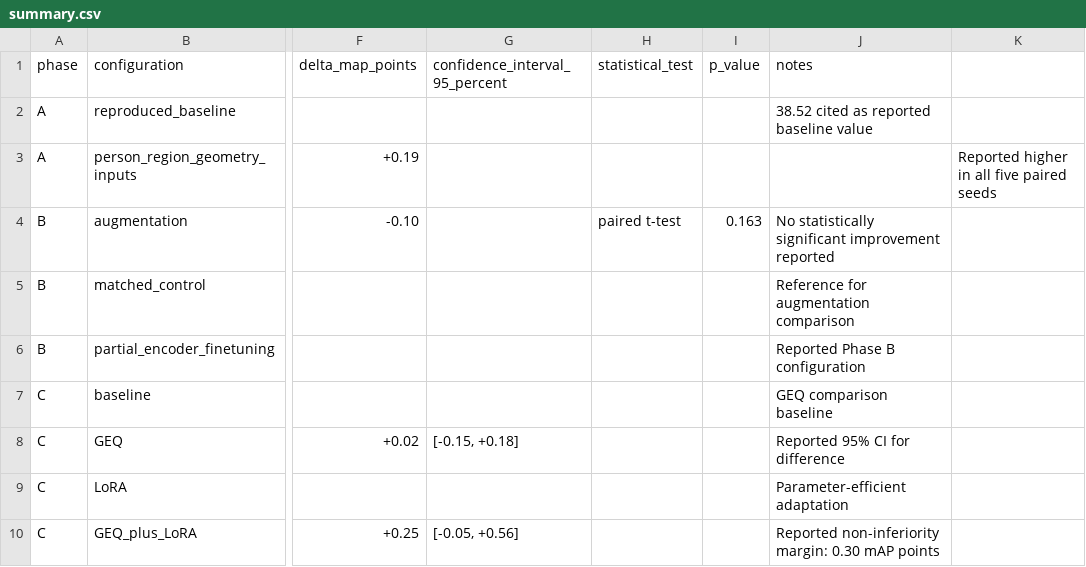
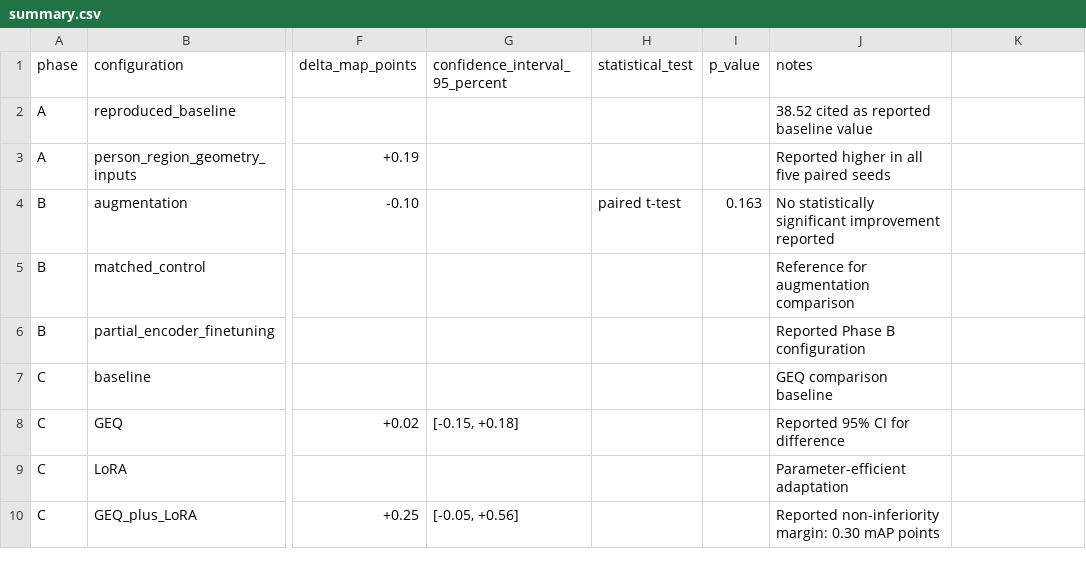
Before and after one commit to Prajwal-Pratap-Yadav/emotic-context-aware-emotion-recognition, a CSV file: results/summary.csv, drawn as a sheet; only a part is shown, gaps mark what is left out; the diff names each change by its address in the sheet, - before the commit and + after, or states it on an @@ line.

Commit message:
Fix CSV column alignment in result summary

```diff
--- a/results/summary.csv
+++ b/results/summary.csv
-J3 (notes): (empty)
+J3 (notes): Reported higher in all five paired seeds
-K3: Reported higher in all five paired seeds
+K3: (empty)
```
